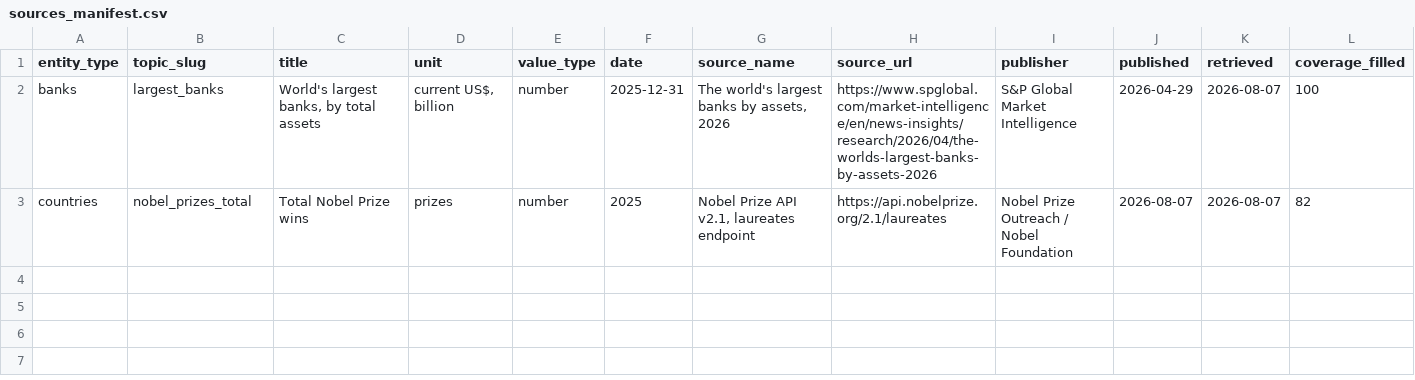
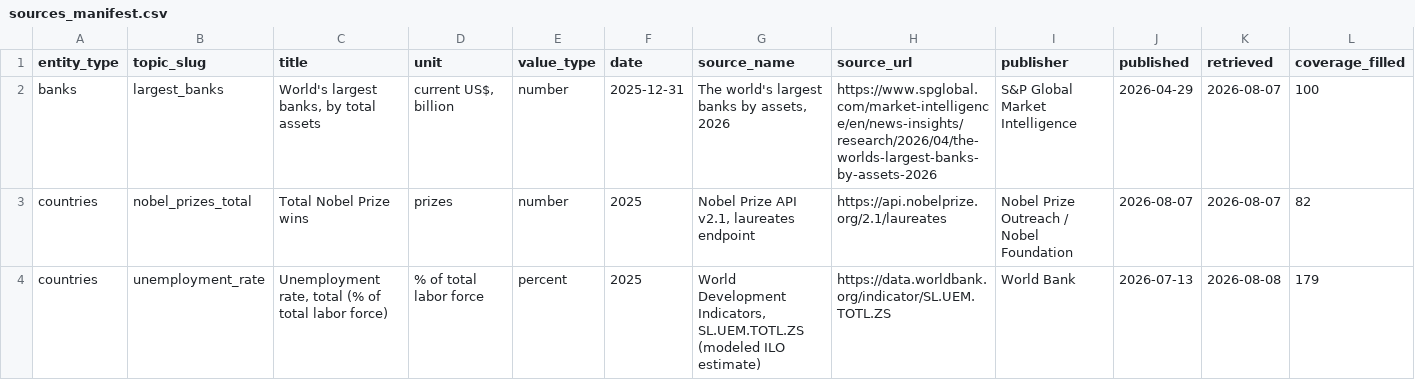
Before and after one commit to kylesayrs/WorldFigures, a CSV file: data/sources_manifest.csv, drawn as a sheet; only a part is shown; rows hold the shown columns only; the diff names each change by its address in the sheet, - before the commit and + after, or states it on an @@ line.

```diff
--- a/data/sources_manifest.csv
+++ b/data/sources_manifest.csv
+row 4: countries | unemployment_rate | Unemployment rate, total (% of total labor force) | % of total labor force | percent | 2025 | World Development Indicators, SL.UEM.TOTL.ZS (modeled ILO estimate) | https://data.worldbank.org/indicator/SL.UEM.TOTL.ZS | World Bank | 2026-07-13 | 2026-08-08 | 179
```
Also changed, not shown: data/countries.csv, topics/table_of_contents.csv.
